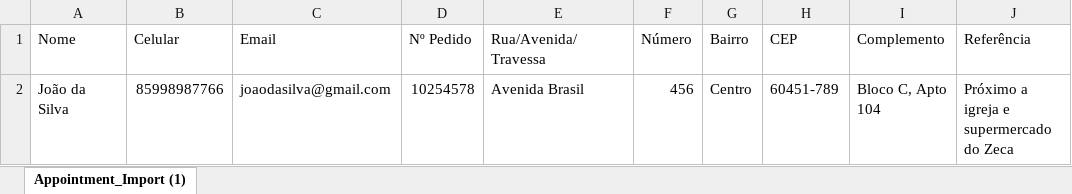
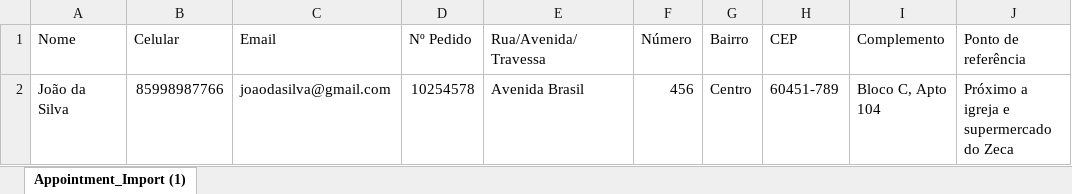
Before and after one commit to beriloqueiroz/bid-site, an Excel workbook: public/model.xlsx, sheet Appointment_Import (1), drawn as a sheet; values as stored, in another font and other column widths than the file's, no borders; the diff names each change by its address in the sheet, - before the commit and + after, or states it on an @@ line.

Commit message:
ajustes de texto e arquivos xlsx

```diff
--- a/public/model.xlsx (sheet Appointment_Import (1))
+++ b/public/model.xlsx (sheet Appointment_Import (1))
-J1: Referência
+J1: Ponto de referência
```
Also changed, not shown: 6 other files.
